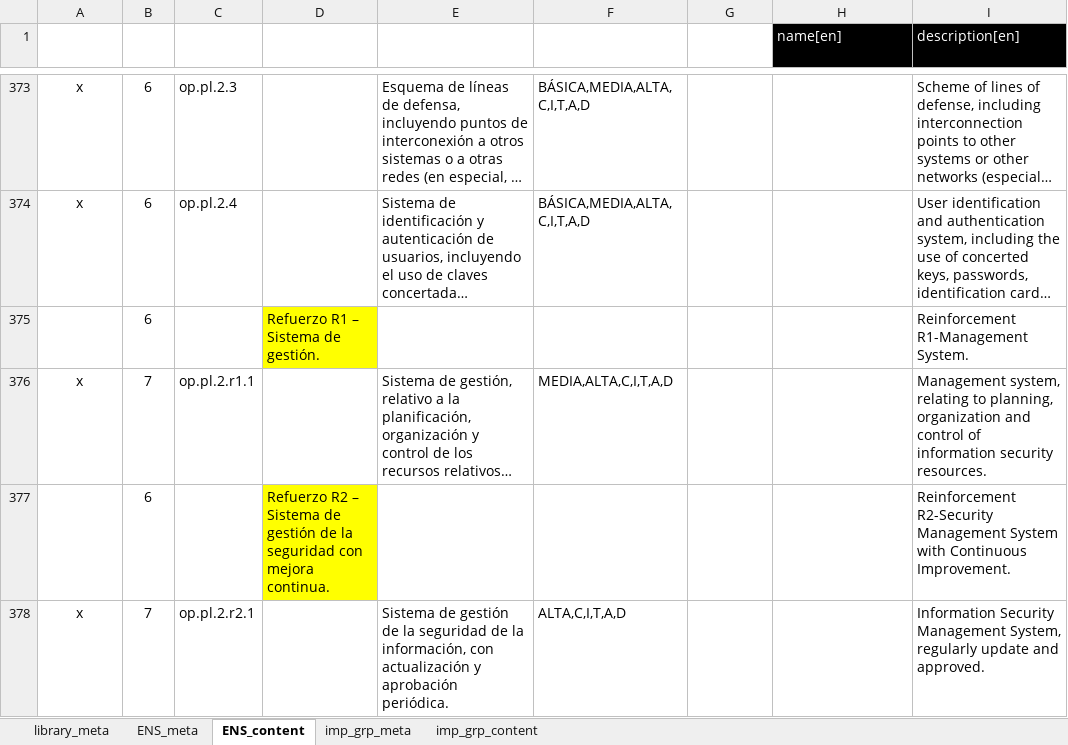
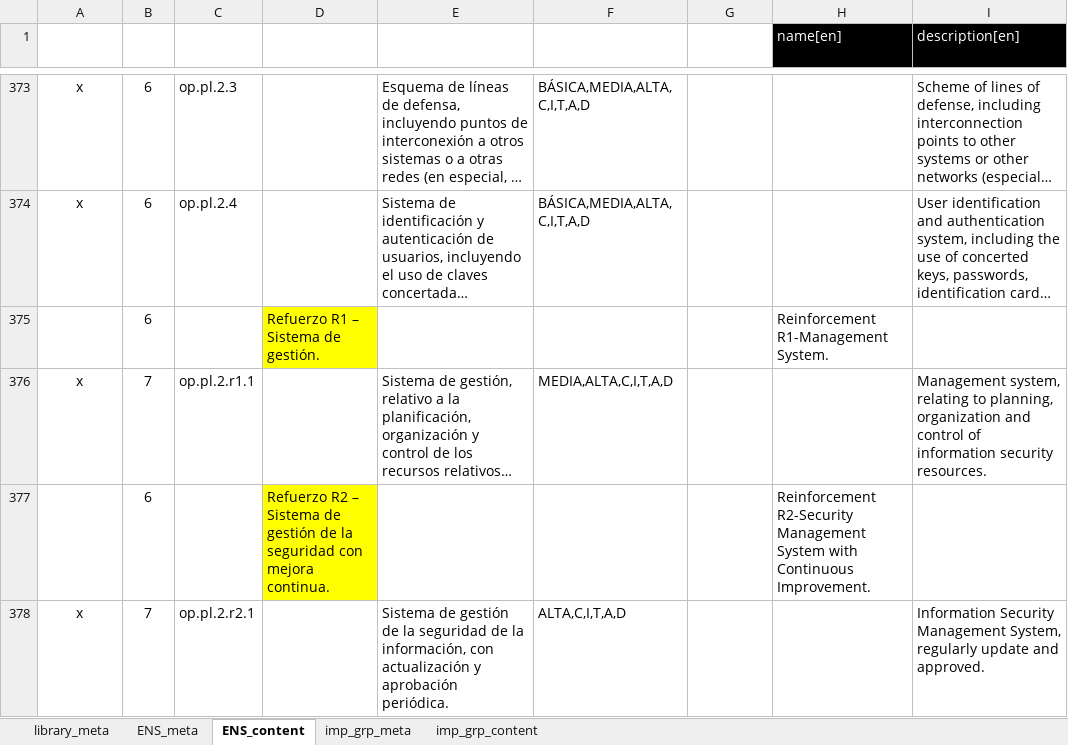
Before and after one commit to intuitem/ciso-assistant-community, an Excel workbook: tools/excel/ENS_decreto/ENS-RD-311-2022.xlsx, sheet ENS_content, drawn as a sheet; only a part is shown, gaps mark what is left out; long unchanged cells end in …; values as stored, in another font and other column widths than the file's, no borders; table styles not drawn; the diff covers the shown part only; the diff names each change by its address in the sheet, - before the commit and + after, or states it on an @@ line.

Commit message:
[Excel] Fix Layout & Add Missing information (EN)

```diff
--- a/tools/excel/ENS_decreto/ENS-RD-311-2022.xlsx (sheet ENS_content)
+++ b/tools/excel/ENS_decreto/ENS-RD-311-2022.xlsx (sheet ENS_content)
-H375 (name[en]): (empty)
+H375 (name[en]): Reinforcement R1-Management System.
-I375 (description[en]): Reinforcement R1-Management System.
+I375 (description[en]): (empty)
-H377 (name[en]): (empty)
+H377 (name[en]): Reinforcement R2-Security Management System with Continuous Improvement.
-I377 (description[en]): Reinforcement R2-Security Management System with Continuous Improvement.
+I377 (description[en]): (empty)
```
Also changed, not shown: 1 added row, 1 removed row, 17 edited cells and cell formats elsewhere in this sheet.
